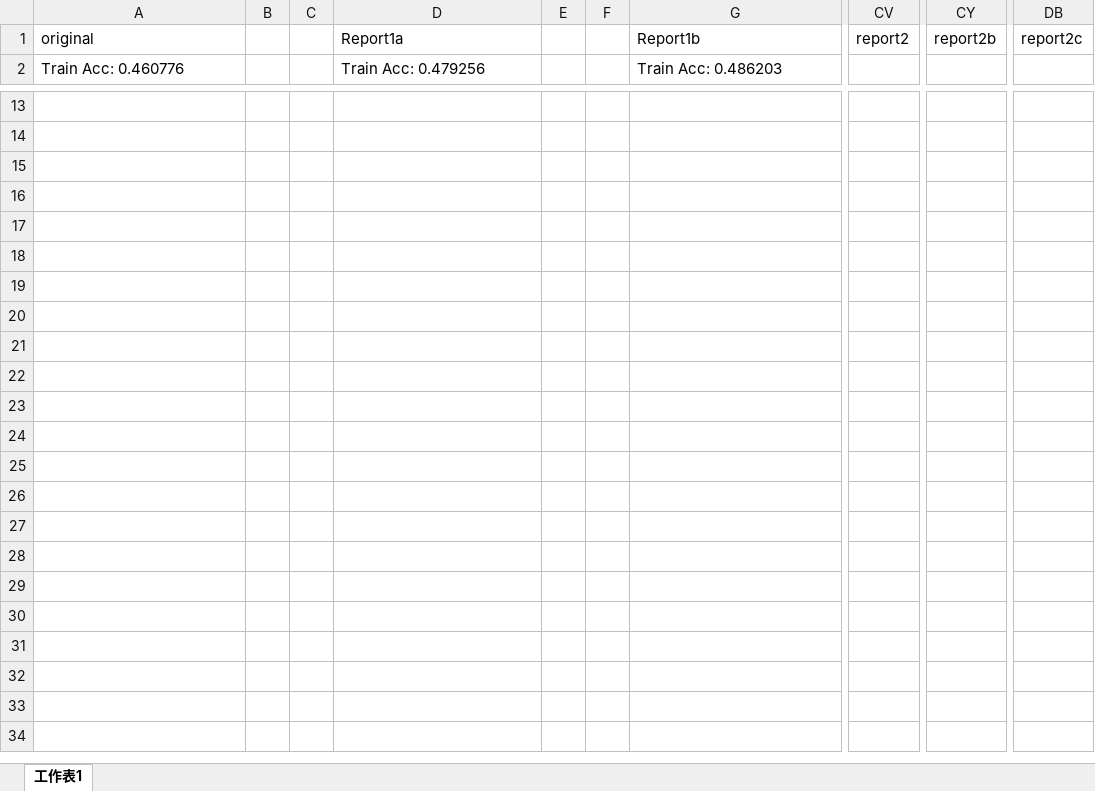
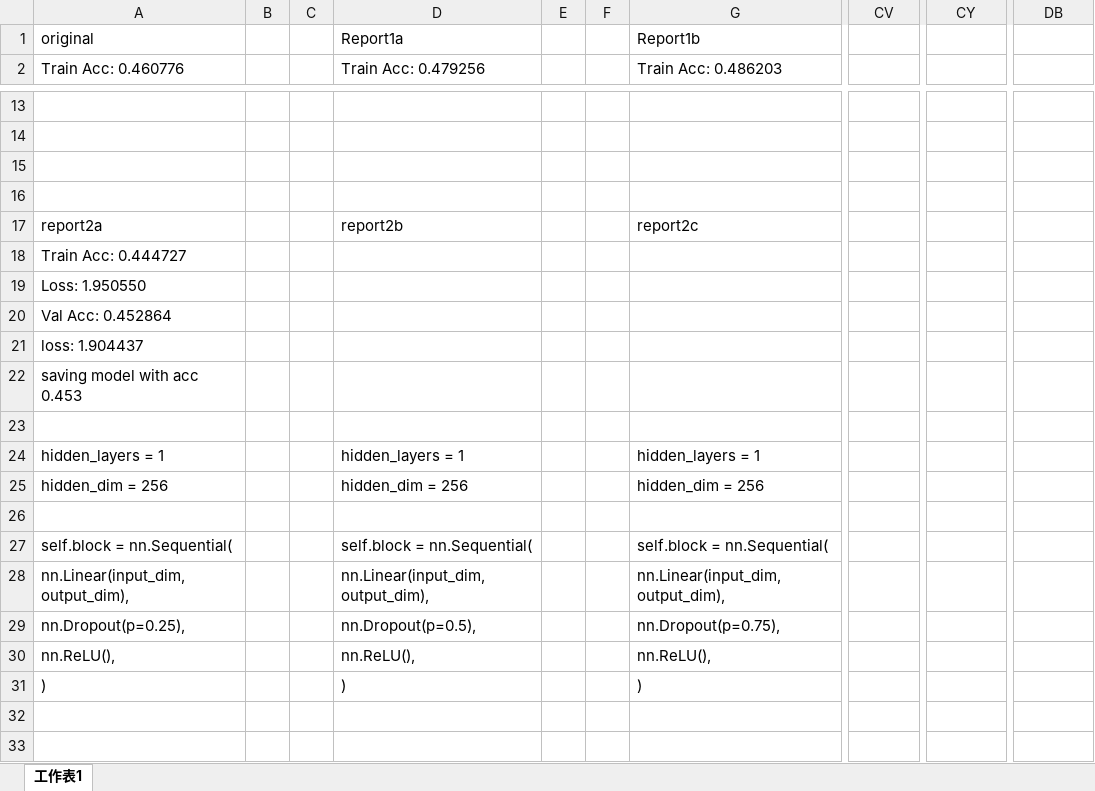
Before and after one commit to shihyuhuang/ML_NTU, an Excel workbook: HW2/HW2.xlsx, sheet 工作表1, drawn as a sheet; only a part is shown, gaps mark what is left out; the shorter side is filled out with more unchanged rows; values as stored, in another font and other column widths than the file's, no borders; rows hold the shown columns only; the diff names each change by its address in the sheet, - before the commit and + after, or states it on an @@ line.

Commit message:
report2b

```diff
--- a/HW2/HW2.xlsx (sheet 工作表1)
+++ b/HW2/HW2.xlsx (sheet 工作表1)
-CV1: report2
+CV1: (empty)
-CY1: report2b
+CY1: (empty)
-DB1: report2c
+DB1: (empty)
-A17: (empty)
+A17: report2a
-D17: (empty)
+D17: report2b
-G17: (empty)
+G17: report2c
-A18: (empty)
+A18: Train Acc: 0.444727
-A19: (empty)
+A19: Loss: 1.950550
-A20: (empty)
+A20: Val Acc: 0.452864
-A21: (empty)
+A21: loss: 1.904437
-A22: (empty)
+A22: saving model with acc 0.453
-A24: (empty)
+A24: hidden_layers = 1
-D24: (empty)
+D24: hidden_layers = 1
-G24: (empty)
+G24: hidden_layers = 1
-A25: (empty)
+A25: hidden_dim = 256
-D25: (empty)
+D25: hidden_dim = 256
-G25: (empty)
+G25: hidden_dim = 256
-A27: (empty)
+A27: self.block = nn.Sequential(
-D27: (empty)
+D27: self.block = nn.Sequential(
-G27: (empty)
+G27: self.block = nn.Sequential(
-A28: (empty)
+A28: nn.Linear(input_dim, output_dim),
-D28: (empty)
+D28: nn.Linear(input_dim, output_dim),
-G28: (empty)
+G28: nn.Linear(input_dim, output_dim),
-A29: (empty)
+A29: nn.Dropout(p=0.25),
-D29: (empty)
+D29: nn.Dropout(p=0.5),
-G29: (empty)
+G29: nn.Dropout(p=0.75),
-A30: (empty)
+A30: nn.ReLU(),
-D30: (empty)
+D30: nn.ReLU(),
-G30: (empty)
+G30: nn.ReLU(),
-row 31: (empty)
+row 31: ) |  |  | ) |  |  | )
```
Also changed, not shown: 2 other files.
